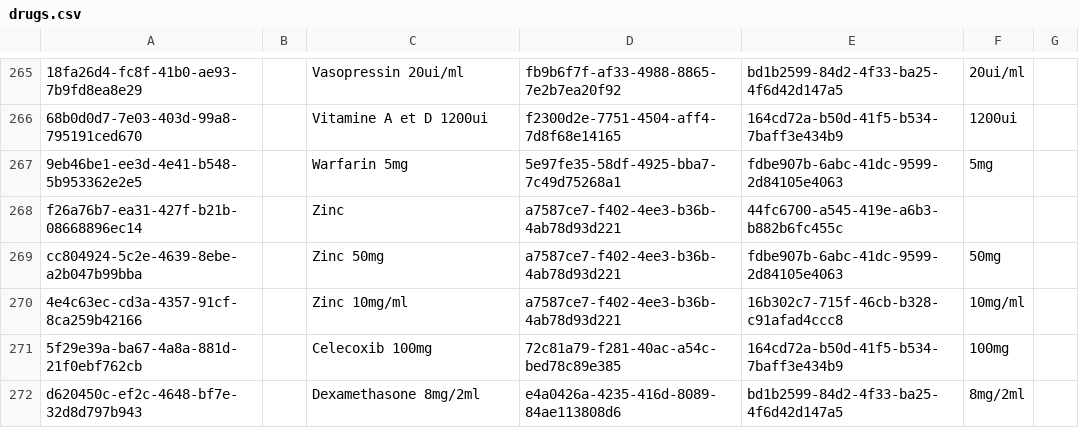
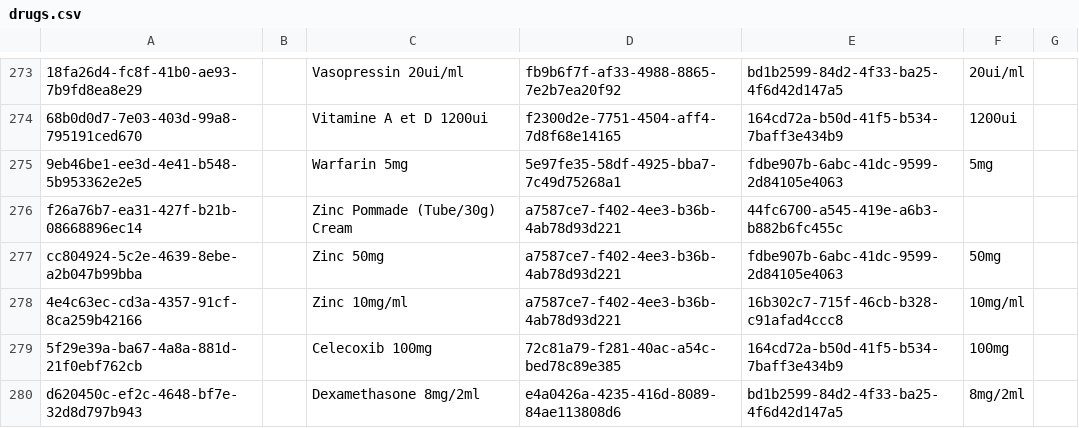
Before and after one commit to mekomsolutions/ozone-hsc, a CSV file: configs/openmrs/initializer_config/drugs/drugs.csv, drawn as a sheet; only a part is shown, gaps mark what is left out; addresses are those after the commit; the diff covers the shown part only; the diff names each change by its address in the sheet, - before the commit and + after, or states it on an @@ line.

```diff
--- a/configs/openmrs/initializer_config/drugs/drugs.csv
+++ b/configs/openmrs/initializer_config/drugs/drugs.csv
-C276: Zinc
+C276: Zinc Pommade (Tube/30g) Cream
```
Also changed, not shown: 17 added rows, 2 removed rows and 34 edited cells elsewhere in this file.
